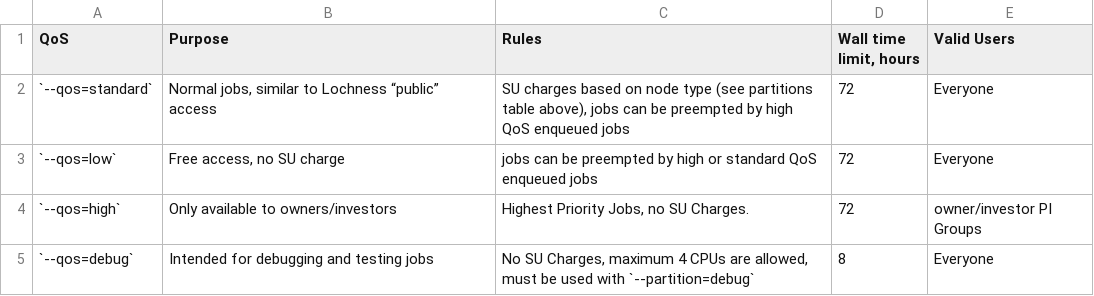
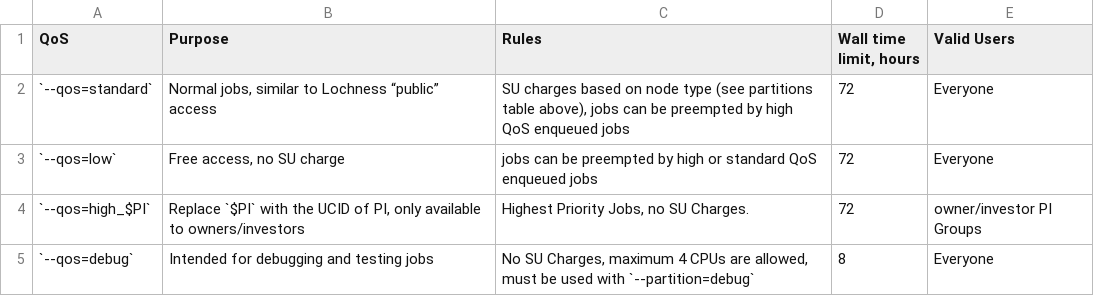
Before and after one commit to absrocks/Docs, a CSV file: assets/tables/slurm_qos.csv, drawn as a sheet.

```diff
--- a/assets/tables/slurm_qos.csv
+++ b/assets/tables/slurm_qos.csv
@@ -3,3 +3,3 @@
 `--qos=low`,"Free access, no SU charge","jobs can be preempted by high or standard QoS enqueued jobs",72,Everyone
-`--qos=high`,"Only available to owners/investors","Highest Priority Jobs, no SU Charges.",72,owner/investor PI Groups
+`--qos=high_$PI`,"Replace `$PI` with the UCID of PI, only available to owners/investors","Highest Priority Jobs, no SU Charges.",72,owner/investor PI Groups
 `--qos=debug`,"Intended for debugging and testing jobs","No SU Charges, maximum 4 CPUs are allowed, must be used with `--partition=debug`",8,Everyone
```
Also changed, not shown: 12 other files.
